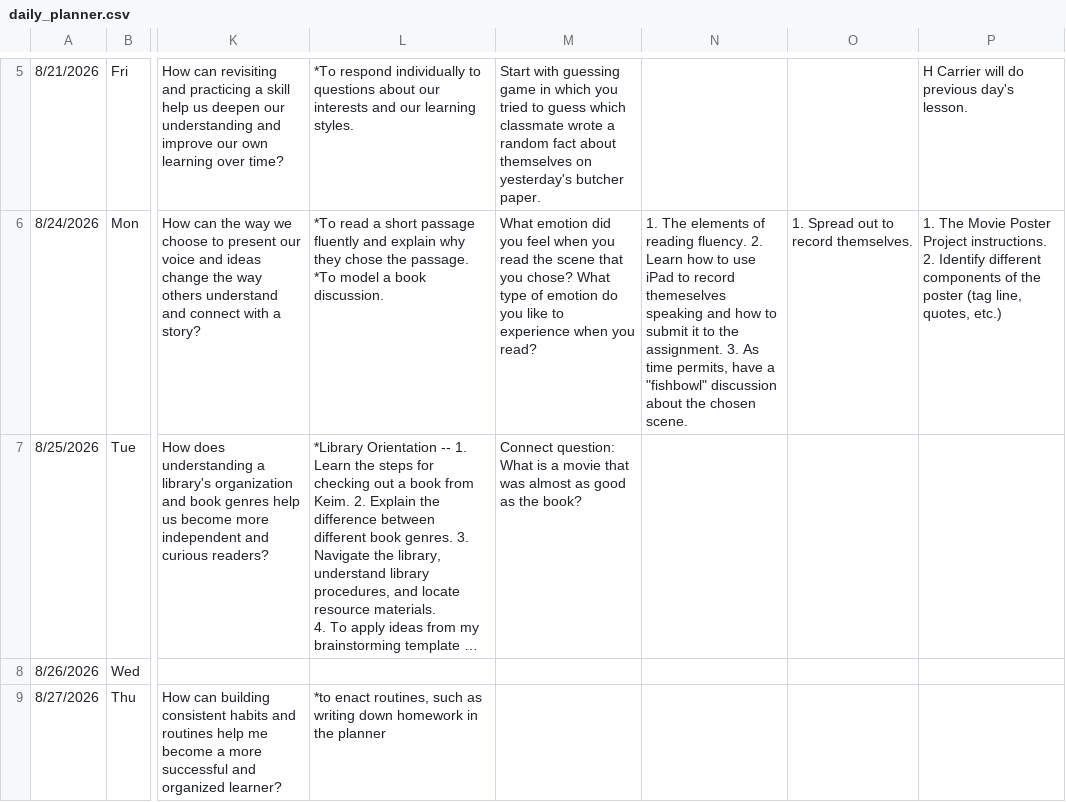
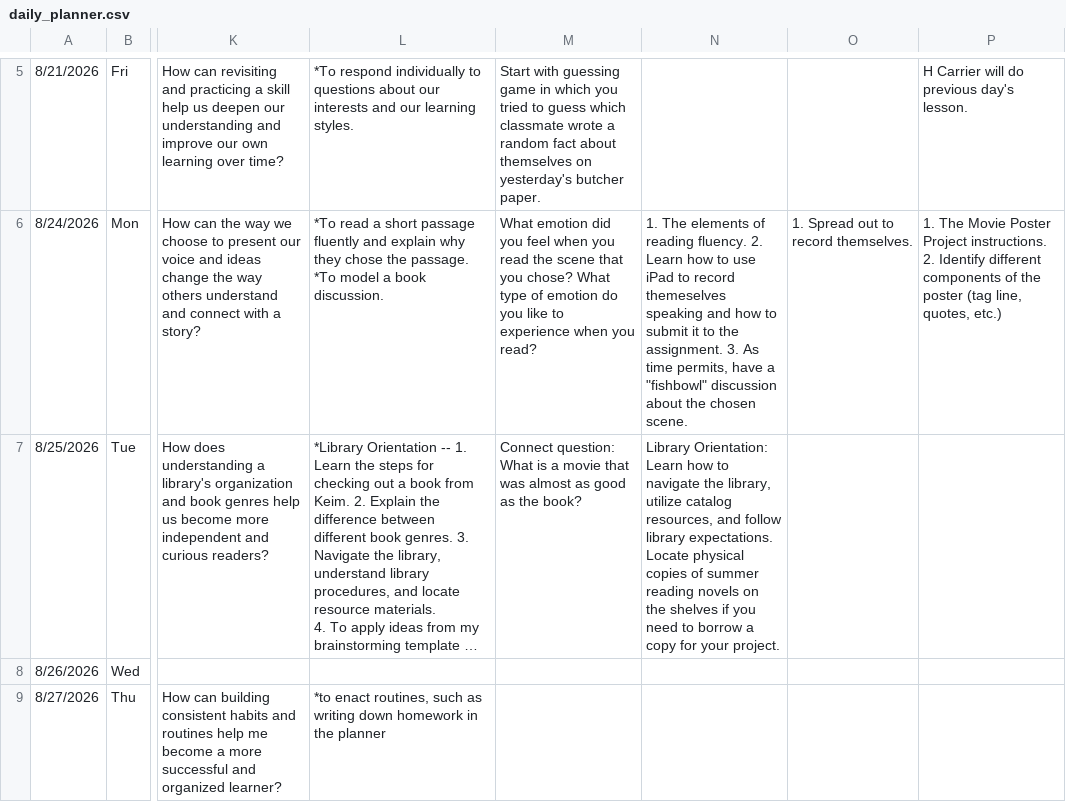
Before and after one commit to kimberlyjmartin/2026_Lesson_Planner_Calendar, a CSV file: daily_planner.csv, drawn as a sheet; only a part is shown, gaps mark what is left out; long unchanged cells end in …; ↵ is a line break in a cell; the diff names each change by its address in the sheet, - before the commit and + after, or states it on an @@ line.

Commit message:
Auto-sync Daily Planner — 2026-08-23T22:39:40.972Z

```diff
--- a/daily_planner.csv
+++ b/daily_planner.csv
-N7: (empty)
+N7: Library Orientation: Learn how to navigate the library, utilize catalog resources, and follow library expectations. ↵ Locate physical copies of summer reading novels on the shelves if you need to borrow a copy for your project.
```
